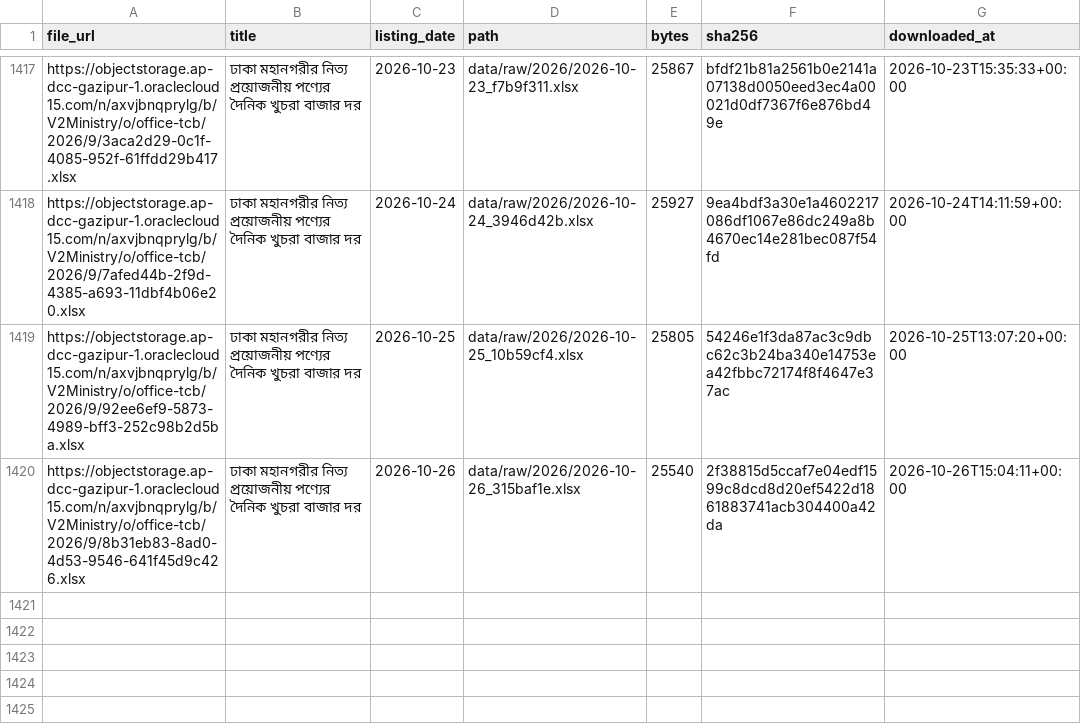
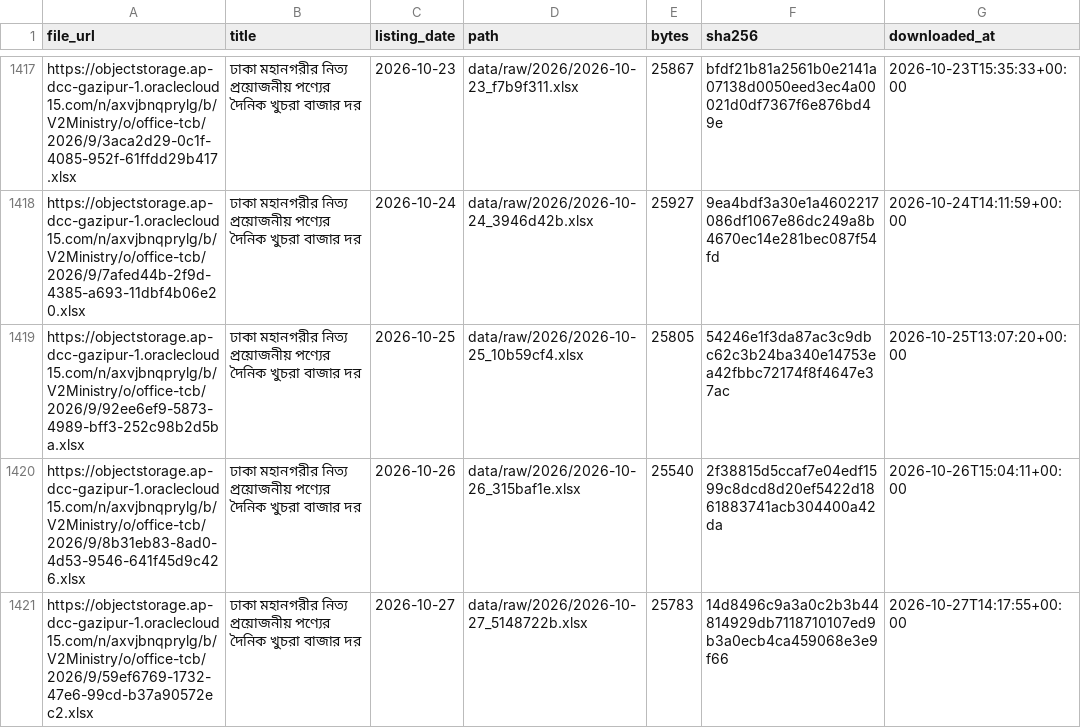
Before and after one commit to Sakib9797/Bazar-Pulse, a CSV file: data/raw/manifest.csv, drawn as a sheet; only a part is shown, gaps mark what is left out.

Commit message:
Daily update: TCB data and forecasts 2026-10-27

```diff
--- a/data/raw/manifest.csv
+++ b/data/raw/manifest.csv
@@ -1420 +1420,2 @@ https://objectstorage.ap-dcc-gazipur-1.oraclecloud15.com/n/axvjbnqprylg/b/V2Mini
 https://objectstorage.ap-dcc-gazipur-1.oraclecloud15.com/n/axvjbnqprylg/b/V2Ministry/o/office-tcb/2026/9/8b31eb83-8ad0-4d53-9546-641f45d9c426.xlsx,ঢাকা মহানগরীর নিত্য প্রয়োজনীয় পণ্যের দৈনিক খুচরা বাজার দর,2026-10-26,data/raw/2026/2026-10-26_315baf1e.xlsx,25540,2f38815d5ccaf7e04edf1599c8dcd8d20ef5422d1861883741acb304400a42da,2026-10-26T15:04:11+00:00
+https://objectstorage.ap-dcc-gazipur-1.oraclecloud15.com/n/axvjbnqprylg/b/V2Ministry/o/office-tcb/2026/9/59ef6769-1732-47e6-99cd-b37a90572ec2.xlsx,ঢাকা মহানগরীর নিত্য প্রয়োজনীয় পণ্যের দৈনিক খুচরা বাজার দর,2026-10-27,data/raw/2026/2026-10-27_5148722b.xlsx,25783,14d8496c9a3a0c2b3b44814929db7118710107ed9b3a0ecb4ca459068e3e9f66,2026-10-27T14:17:55+00:00
```
Also changed, not shown: data/clean/parse_report.csv, 9 other files.
